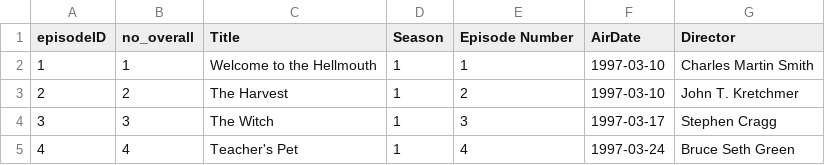
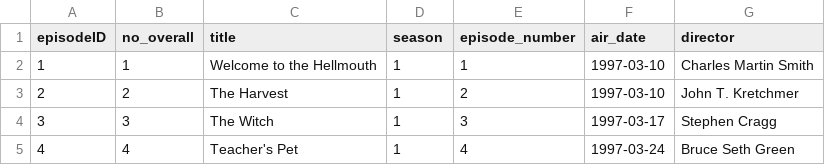
Before and after one commit to tahwoi/Buffy-the-Vampire-Slayer-Data-Analytics-Project, a CSV file: btvs_episodes.csv, drawn as a sheet; only a part is shown.

Commit message:
Update btvs_episodes.csv

```diff
--- a/btvs_episodes.csv
+++ b/btvs_episodes.csv
@@ -1,2 +1,2 @@
-episodeID,no_overall,Title, Season , Episode Number , AirDate       , Director
+episodeID,no_overall,title, season , episode_number , air_date       , director
 1,1, Welcome to the Hellmouth         ,1,1,1997-03-10,Charles Martin Smith
```
